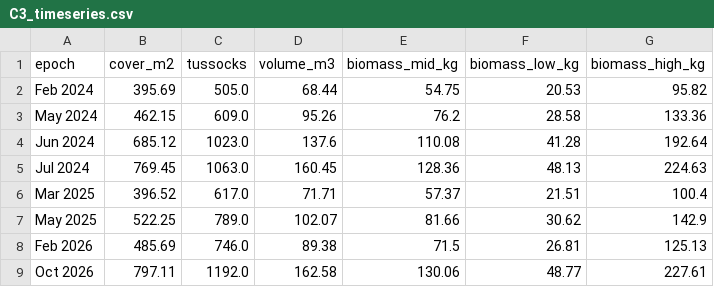
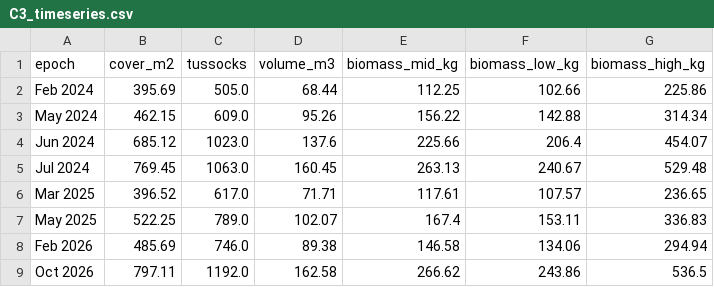
Before and after one commit to evpalli/zandmotor-biomass-pointclouds, a CSV file: tables/C3_timeseries.csv, drawn as a sheet.

```diff
--- a/tables/C3_timeseries.csv
+++ b/tables/C3_timeseries.csv
@@ -1,9 +1,9 @@
 epoch,cover_m2,tussocks,volume_m3,biomass_mid_kg,biomass_low_kg,biomass_high_kg
-Feb 2024,395.69,505.0,68.44,54.75,20.53,95.82
-May 2024,462.15,609.0,95.26,76.2,28.58,133.36
-Jun 2024,685.12,1023.0,137.6,110.08,41.28,192.64
-Jul 2024,769.45,1063.0,160.45,128.36,48.13,224.63
-Mar 2025,396.52,617.0,71.71,57.37,21.51,100.4
-May 2025,522.25,789.0,102.07,81.66,30.62,142.9
-Feb 2026,485.69,746.0,89.38,71.5,26.81,125.13
-Oct 2026,797.11,1192.0,162.58,130.06,48.77,227.61
+Feb 2024,395.69,505.0,68.44,112.25,102.66,225.86
+May 2024,462.15,609.0,95.26,156.22,142.88,314.34
+Jun 2024,685.12,1023.0,137.6,225.66,206.4,454.07
+Jul 2024,769.45,1063.0,160.45,263.13,240.67,529.48
+Mar 2025,396.52,617.0,71.71,117.61,107.57,236.65
+May 2025,522.25,789.0,102.07,167.4,153.11,336.83
+Feb 2026,485.69,746.0,89.38,146.58,134.06,294.94
+Oct 2026,797.11,1192.0,162.58,266.62,243.86,536.5
```
Also changed, not shown: tables/A2_patch_attributes.csv, tables/C3_hotspots.csv, 11 other files.
